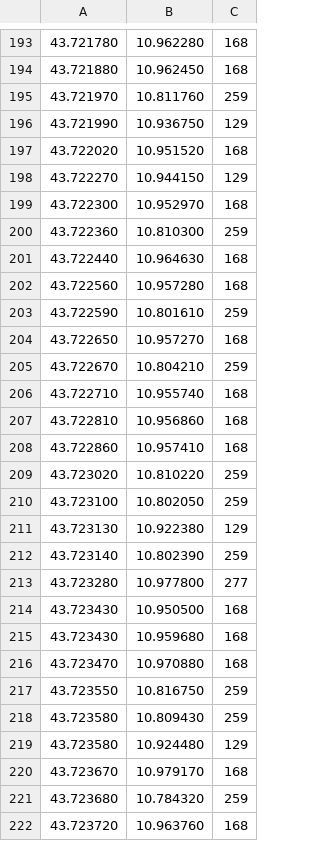
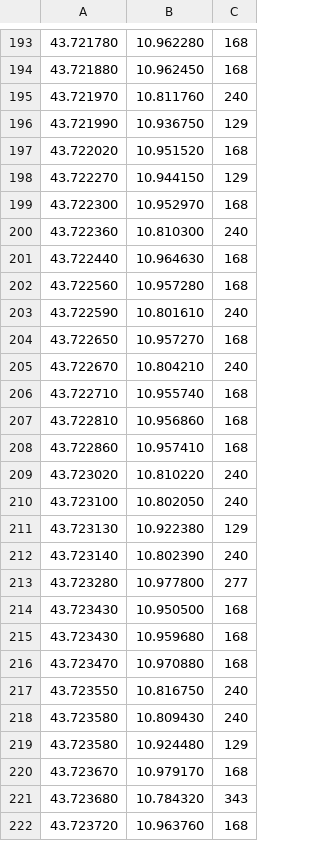
Before and after one commit to Daddeee/multi-period-balanced-p-median, a CSV file: results/speedy/bpmp-empoli-13d6.csv, drawn as a sheet; only a part is shown, gaps mark what is left out; the diff covers the shown part only.

```diff
--- a/results/speedy/bpmp-empoli-13d6.csv
+++ b/results/speedy/bpmp-empoli-13d6.csv
@@ -194,3 +194,3 @@
 43.721880,10.962450,168
-43.721970,10.811760,259
+43.721970,10.811760,240
 43.721990,10.936750,129
@@ -199,8 +199,8 @@
 43.722300,10.952970,168
-43.722360,10.810300,259
+43.722360,10.810300,240
 43.722440,10.964630,168
 43.722560,10.957280,168
-43.722590,10.801610,259
+43.722590,10.801610,240
 43.722650,10.957270,168
-43.722670,10.804210,259
+43.722670,10.804210,240
 43.722710,10.955740,168
@@ -208,6 +208,6 @@
 43.722860,10.957410,168
-43.723020,10.810220,259
-43.723100,10.802050,259
+43.723020,10.810220,240
+43.723100,10.802050,240
 43.723130,10.922380,129
-43.723140,10.802390,259
+43.723140,10.802390,240
 43.723280,10.977800,277
@@ -216,7 +216,7 @@
 43.723470,10.970880,168
-43.723550,10.816750,259
-43.723580,10.809430,259
+43.723550,10.816750,240
+43.723580,10.809430,240
 43.723580,10.924480,129
 43.723670,10.979170,168
-43.723680,10.784320,259
+43.723680,10.784320,343
 43.723720,10.963760,168
```
Also changed, not shown: 99 edited cells elsewhere in this file, results/balancedpmedian/augerat.csv, results/balancedpmedian/orlib-vns.csv, 38 other files.
